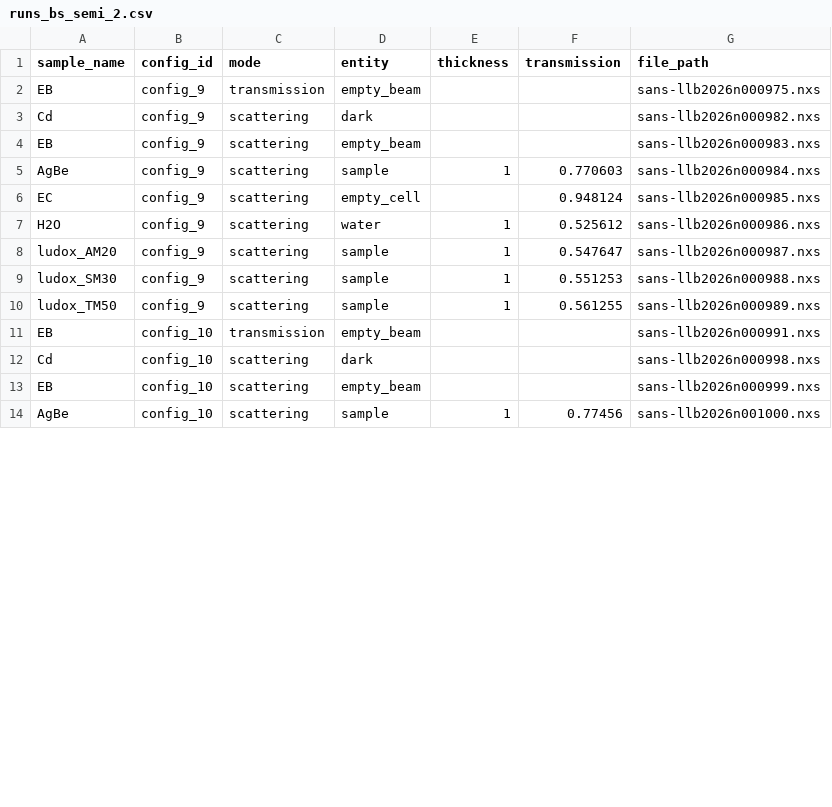
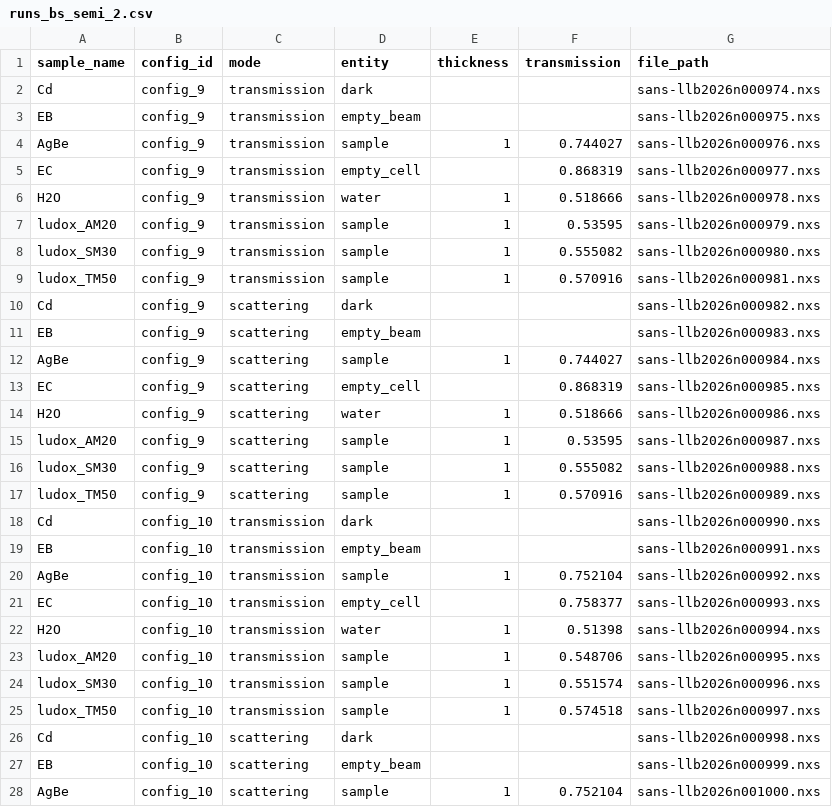
Before and after one commit to hibouchen/scarlet, a CSV file: notebooks/runs_bs_semi_2.csv, drawn as a sheet; only a part is shown; the diff covers the shown part only.

Commit message:
SAM data treatment operationnal !

```diff
--- a/notebooks/runs_bs_semi_2.csv
+++ b/notebooks/runs_bs_semi_2.csv
@@ -1,14 +1,28 @@
 sample_name,config_id,mode,entity,thickness,transmission,file_path
+Cd,config_9,transmission,dark,,,sans-llb2026n000974.nxs
 EB,config_9,transmission,empty_beam,,,sans-llb2026n000975.nxs
+AgBe,config_9,transmission,sample,1,0.744027,sans-llb2026n000976.nxs
+EC,config_9,transmission,empty_cell,,0.868319,sans-llb2026n000977.nxs
+H2O,config_9,transmission,water,1,0.518666,sans-llb2026n000978.nxs
+ludox_AM20,config_9,transmission,sample,1,0.53595,sans-llb2026n000979.nxs
+ludox_SM30,config_9,transmission,sample,1,0.555082,sans-llb2026n000980.nxs
+ludox_TM50,config_9,transmission,sample,1,0.570916,sans-llb2026n000981.nxs
 Cd,config_9,scattering,dark,,,sans-llb2026n000982.nxs
 EB,config_9,scattering,empty_beam,,,sans-llb2026n000983.nxs
-AgBe,config_9,scattering,sample,1,0.770603,sans-llb2026n000984.nxs
-EC,config_9,scattering,empty_cell,,0.948124,sans-llb2026n000985.nxs
-H2O,config_9,scattering,water,1,0.525612,sans-llb2026n000986.nxs
-ludox_AM20,config_9,scattering,sample,1,0.547647,sans-llb2026n000987.nxs
-ludox_SM30,config_9,scattering,sample,1,0.551253,sans-llb2026n000988.nxs
-ludox_TM50,config_9,scattering,sample,1,0.561255,sans-llb2026n000989.nxs
+AgBe,config_9,scattering,sample,1,0.744027,sans-llb2026n000984.nxs
+EC,config_9,scattering,empty_cell,,0.868319,sans-llb2026n000985.nxs
+H2O,config_9,scattering,water,1,0.518666,sans-llb2026n000986.nxs
+ludox_AM20,config_9,scattering,sample,1,0.53595,sans-llb2026n000987.nxs
+ludox_SM30,config_9,scattering,sample,1,0.555082,sans-llb2026n000988.nxs
+ludox_TM50,config_9,scattering,sample,1,0.570916,sans-llb2026n000989.nxs
+Cd,config_10,transmission,dark,,,sans-llb2026n000990.nxs
 EB,config_10,transmission,empty_beam,,,sans-llb2026n000991.nxs
+AgBe,config_10,transmission,sample,1,0.752104,sans-llb2026n000992.nxs
+EC,config_10,transmission,empty_cell,,0.758377,sans-llb2026n000993.nxs
+H2O,config_10,transmission,water,1,0.51398,sans-llb2026n000994.nxs
+ludox_AM20,config_10,transmission,sample,1,0.548706,sans-llb2026n000995.nxs
+ludox_SM30,config_10,transmission,sample,1,0.551574,sans-llb2026n000996.nxs
+ludox_TM50,config_10,transmission,sample,1,0.574518,sans-llb2026n000997.nxs
 Cd,config_10,scattering,dark,,,sans-llb2026n000998.nxs
 EB,config_10,scattering,empty_beam,,,sans-llb2026n000999.nxs
-AgBe,config_10,scattering,sample,1,0.77456,sans-llb2026n001000.nxs
+AgBe,config_10,scattering,sample,1,0.752104,sans-llb2026n001000.nxs
```
Also changed, not shown: 5 edited cells elsewhere in this file, notebooks/runs_table.csv, 10 other files.
